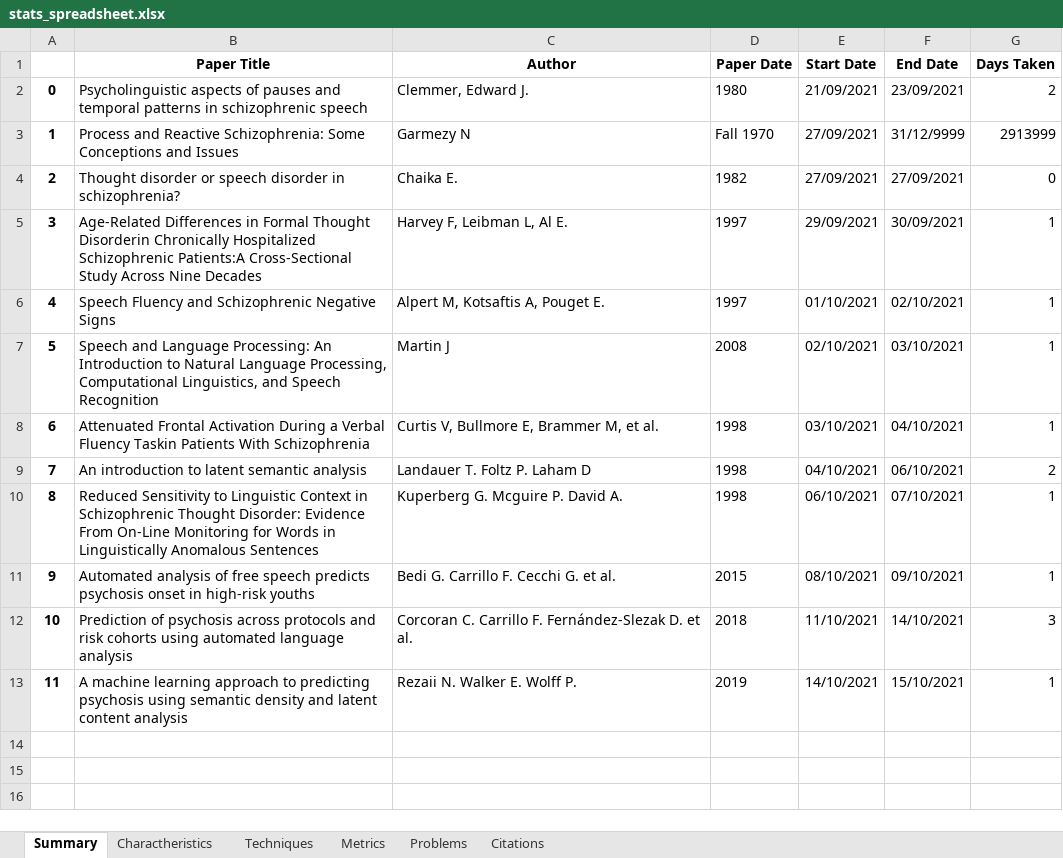
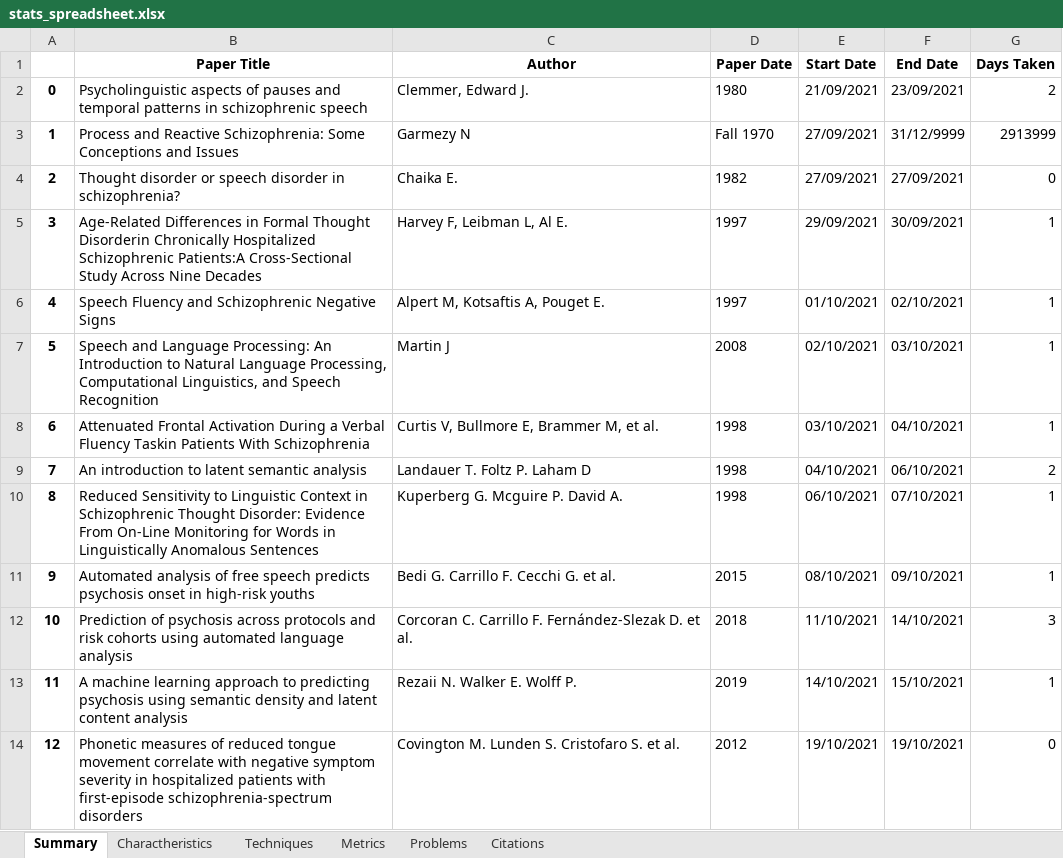
Before and after one commit to Sousa99/DMEIC-2122, an Excel workbook: papers/stats/stats_spreadsheet.xlsx, sheet Summary, drawn as a sheet; values as stored, in another font and other column widths than the file's, no borders; the diff names each change by its address in the sheet, - before the commit and + after, or states it on an @@ line.

```diff
--- a/papers/stats/stats_spreadsheet.xlsx (sheet Summary)
+++ b/papers/stats/stats_spreadsheet.xlsx (sheet Summary)
+row 14: 12 | Phonetic measures of reduced tongue movement correlate with negative symptom severity in hospitalized patients with first-episode schizophrenia-spectrum disorders | Covington M. Lunden S. Cristofaro S. et al. | 2012 | 19/10/2021 | 19/10/2021 | 0
```
Also changed, not shown: sheet Metrics, sheet Problems, sheet Charactheristics, sheet Techniques, sheet Citations, 2 other files.
